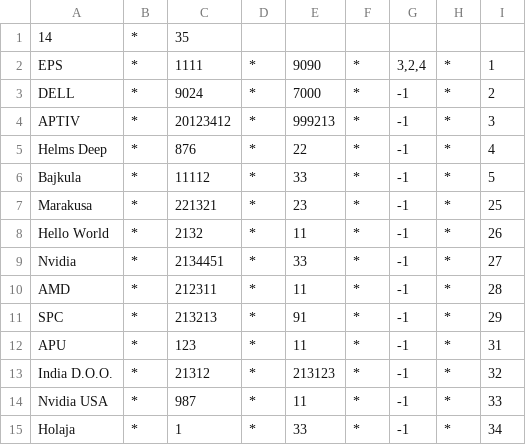
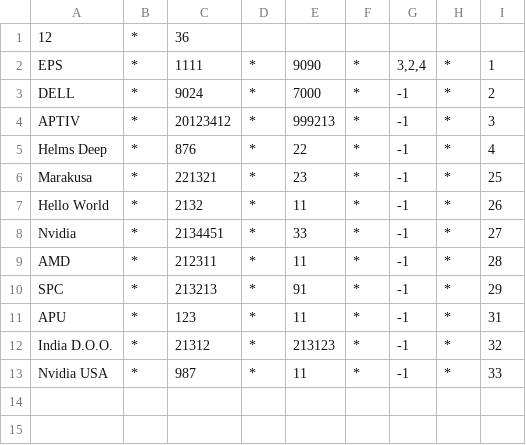
Before and after one commit to FilipZobic/cpp-university-assigment, a CSV file: database/Business.csv, drawn as a sheet.

```diff
--- a/database/Business.csv
+++ b/database/Business.csv
@@ -1,2 +1,2 @@
-14|*|35
+12|*|36
 EPS|*|1111|*|9090|*|3,2,4|*|1
@@ -5,3 +5,2 @@ APTIV|*|20123412|*|999213|*|-1|*|3
 Helms Deep|*|876|*|22|*|-1|*|4
-Bajkula|*|11112|*|33|*|-1|*|5
 Marakusa|*|221321|*|23|*|-1|*|25
@@ -14,2 +13 @@ India D.O.O.|*|21312|*|213123|*|-1|*|32
 Nvidia USA|*|987|*|11|*|-1|*|33
-Holaja|*|1|*|33|*|-1|*|34
```
Also changed, not shown: 5 other files.
